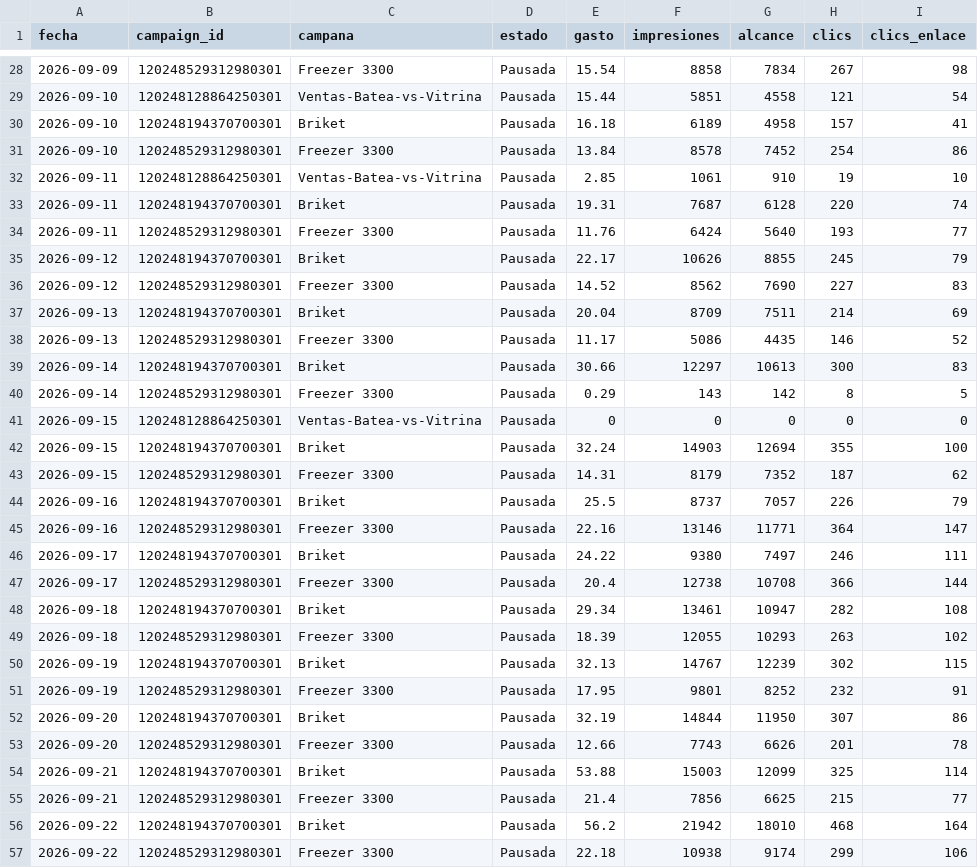
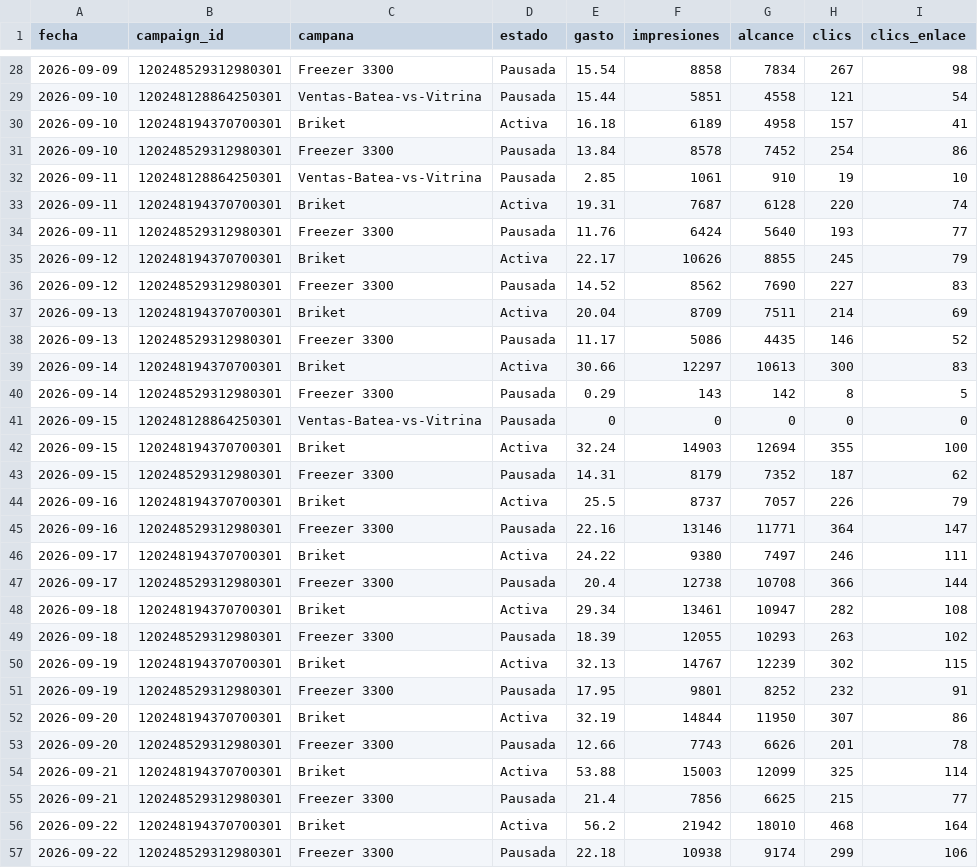
Before and after one commit to candelagomez/dashboard-meta, a CSV file: data/pauta_diaria.csv, drawn as a sheet; only a part is shown, gaps mark what is left out; the diff covers the shown part only; the diff names each change by its address in the sheet, - before the commit and + after, or states it on an @@ line.

```diff
--- a/data/pauta_diaria.csv
+++ b/data/pauta_diaria.csv
-D30 (estado): Pausada
+D30 (estado): Activa
-D33 (estado): Pausada
+D33 (estado): Activa
-D35 (estado): Pausada
+D35 (estado): Activa
-D37 (estado): Pausada
+D37 (estado): Activa
-D39 (estado): Pausada
+D39 (estado): Activa
-D42 (estado): Pausada
+D42 (estado): Activa
-D44 (estado): Pausada
+D44 (estado): Activa
-D46 (estado): Pausada
+D46 (estado): Activa
-D48 (estado): Pausada
+D48 (estado): Activa
-D50 (estado): Pausada
+D50 (estado): Activa
-D52 (estado): Pausada
+D52 (estado): Activa
-D54 (estado): Pausada
+D54 (estado): Activa
-D56 (estado): Pausada
+D56 (estado): Activa
```
Also changed, not shown: 5 added rows and 93 edited cells elsewhere in this file, data/organico_facebook.csv, data/organico_instagram.csv.
